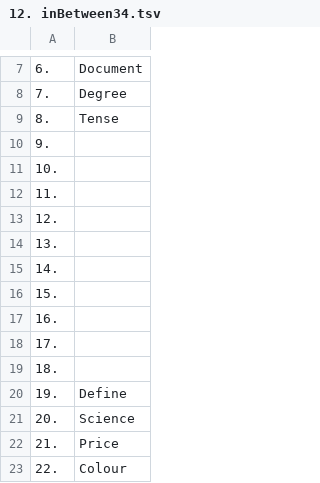
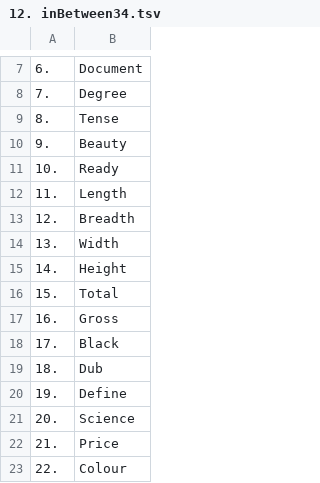
Before and after one commit to openroot/onlyIf31, a TSV file: 1. longVariable47/12. inBetween34/12. inBetween34.tsv, drawn as a sheet; only a part is shown, gaps mark what is left out.

```diff
--- a/1. longVariable47/12. inBetween34/12. inBetween34.tsv
+++ b/1. longVariable47/12. inBetween34/12. inBetween34.tsv
@@ -9,12 +9,12 @@
 8.	Tense
-9.	
-10.	
-11.	
-12.	
-13.	
-14.	
-15.	
-16.	
-17.	
-18.	
+9.	Beauty
+10.	Ready
+11.	Length
+12.	Breadth
+13.	Width
+14.	Height
+15.	Total
+16.	Gross
+17.	Black
+18.	Dub
 19.	Define
```
Also changed, not shown: 1. longVariable47/13. backIndicateQ43/13. backIndicateQ43.tsv.
